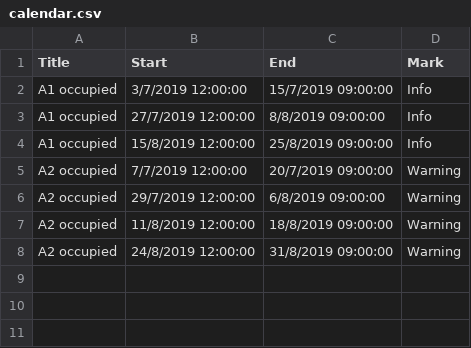
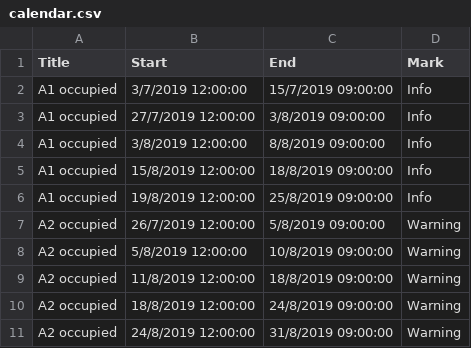
Before and after one commit to klicanet/klicanet.github.io-ARCHIVE, a CSV file: calendar.csv, drawn as a sheet.

Commit message:
Update calendar.csv

```diff
--- a/calendar.csv
+++ b/calendar.csv
@@ -2,7 +2,10 @@ Title,Start,End,Mark,
 A1 occupied,3/7/2019 12:00:00,15/7/2019 09:00:00,Info,
-A1 occupied,27/7/2019 12:00:00,8/8/2019 09:00:00,Info,
-A1 occupied,15/8/2019 12:00:00,25/8/2019 09:00:00,Info,
-A2 occupied,7/7/2019 12:00:00,20/7/2019 09:00:00,Warning,
-A2 occupied,29/7/2019 12:00:00,6/8/2019 09:00:00,Warning,
+A1 occupied,27/7/2019 12:00:00,3/8/2019 09:00:00,Info,
+A1 occupied,3/8/2019 12:00:00,8/8/2019 09:00:00,Info,
+A1 occupied,15/8/2019 12:00:00,18/8/2019 09:00:00,Info,
+A1 occupied,19/8/2019 12:00:00,25/8/2019 09:00:00,Info,
+A2 occupied,26/7/2019 12:00:00,5/8/2019 09:00:00,Warning,
+A2 occupied,5/8/2019 12:00:00,10/8/2019 09:00:00,Warning,
 A2 occupied,11/8/2019 12:00:00,18/8/2019 09:00:00,Warning,
+A2 occupied,18/8/2019 12:00:00,24/8/2019 09:00:00,Warning,
 A2 occupied,24/8/2019 12:00:00,31/8/2019 09:00:00,Warning,
```
